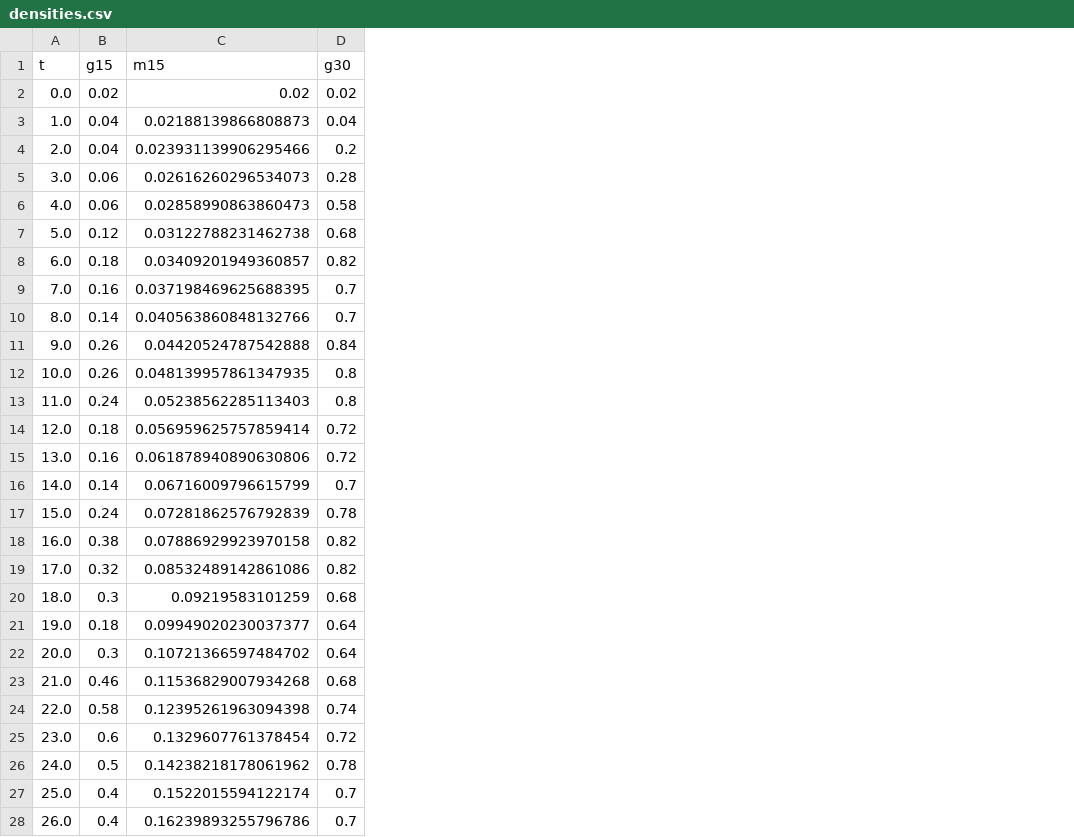
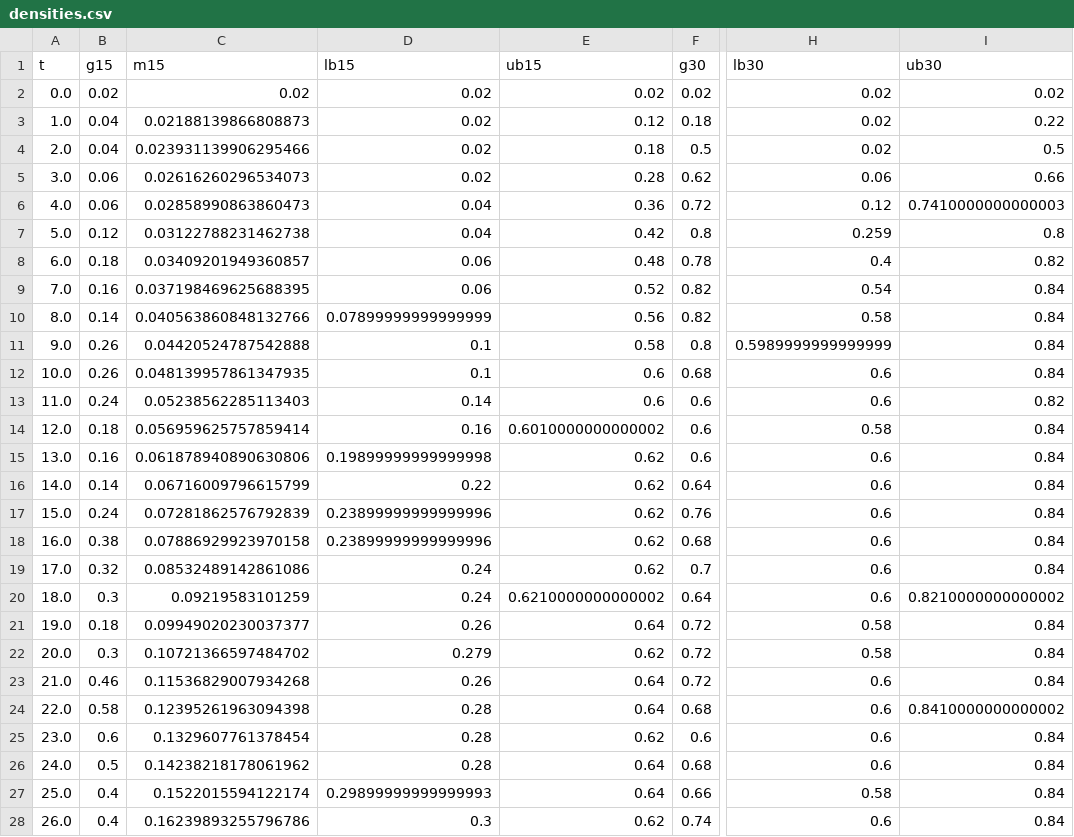
Before and after one commit to JVMerenda/TEP, a CSV file: gillespie_SIS/text/figures/data/densities.csv, drawn as a sheet; only a part is shown, gaps mark what is left out; addresses are those after the commit; the diff covers the shown part only; the diff names each change by its address in the sheet, - before the commit and + after, or states it on an @@ line.

```diff
--- a/gillespie_SIS/text/figures/data/densities.csv
+++ b/gillespie_SIS/text/figures/data/densities.csv
+column D (lb15), rows 2-28: 0.02 | 0.02 | 0.02 | 0.02 | 0.04 | 0.04 | 0.06 | 0.06 | 0.07899999999999999 | 0.1 | 0.1 | 0.14 | 0.16 | 0.19899999999999998 | 0.22 | 0.23899999999999996 | 0.23899999999999996 | 0.24 | 0.24 | 0.26 | 0.279 | 0.26 | 0.28 | 0.28 | 0.28 | 0.29899999999999993 | 0.3
+column E (ub15), rows 2-28: 0.02 | 0.12 | 0.18 | 0.28 | 0.36 | 0.42 | 0.48 | 0.52 | 0.56 | 0.58 | 0.6 | 0.6 | 0.6010000000000002 | 0.62 | 0.62 | 0.62 | 0.62 | 0.62 | 0.6210000000000002 | 0.64 | 0.62 | 0.64 | 0.64 | 0.62 | 0.64 | 0.64 | 0.62
+column H (lb30), rows 2-28: 0.02 | 0.02 | 0.02 | 0.06 | 0.12 | 0.259 | 0.4 | 0.54 | 0.58 | 0.5989999999999999 | 0.6 | 0.6 | 0.58 | 0.6 | 0.6 | 0.6 | 0.6 | 0.6 | 0.6 | 0.58 | 0.58 | 0.6 | 0.6 | 0.6 | 0.6 | 0.58 | 0.6
+column I (ub30), rows 2-28: 0.02 | 0.22 | 0.5 | 0.66 | 0.7410000000000003 | 0.8 | 0.82 | 0.84 | 0.84 | 0.84 | 0.84 | 0.82 | 0.84 | 0.84 | 0.84 | 0.84 | 0.84 | 0.84 | 0.8210000000000002 | 0.84 | 0.84 | 0.84 | 0.8410000000000002 | 0.84 | 0.84 | 0.84 | 0.84
-F3 (g30): 0.04
+F3 (g30): 0.18
-F4 (g30): 0.2
+F4 (g30): 0.5
-F5 (g30): 0.28
+F5 (g30): 0.62
-F6 (g30): 0.58
+F6 (g30): 0.72
-F7 (g30): 0.68
+F7 (g30): 0.8
-F8 (g30): 0.82
+F8 (g30): 0.78
-F9:F10 (g30): 0.7
+F9:F10 (g30): 0.82
-F11 (g30): 0.84
+F11 (g30): 0.8
-F12 (g30): 0.8
+F12 (g30): 0.68
-F13 (g30): 0.8
+F13 (g30): 0.6
-F14:F15 (g30): 0.72
+F14:F15 (g30): 0.6
-F16 (g30): 0.7
+F16 (g30): 0.64
-F17 (g30): 0.78
+F17 (g30): 0.76
-F18 (g30): 0.82
+F18 (g30): 0.68
-F19 (g30): 0.82
+F19 (g30): 0.7
-F20 (g30): 0.68
+F20 (g30): 0.64
-F21:F22 (g30): 0.64
+F21:F22 (g30): 0.72
-F23 (g30): 0.68
+F23 (g30): 0.72
-F24 (g30): 0.74
+F24 (g30): 0.68
-F25 (g30): 0.72
+F25 (g30): 0.6
-F26 (g30): 0.78
+F26 (g30): 0.68
-F27 (g30): 0.7
+F27 (g30): 0.66
-F28 (g30): 0.7
+F28 (g30): 0.74
```
Also changed, not shown: 67 edited cells elsewhere in this file, 4 other files.
